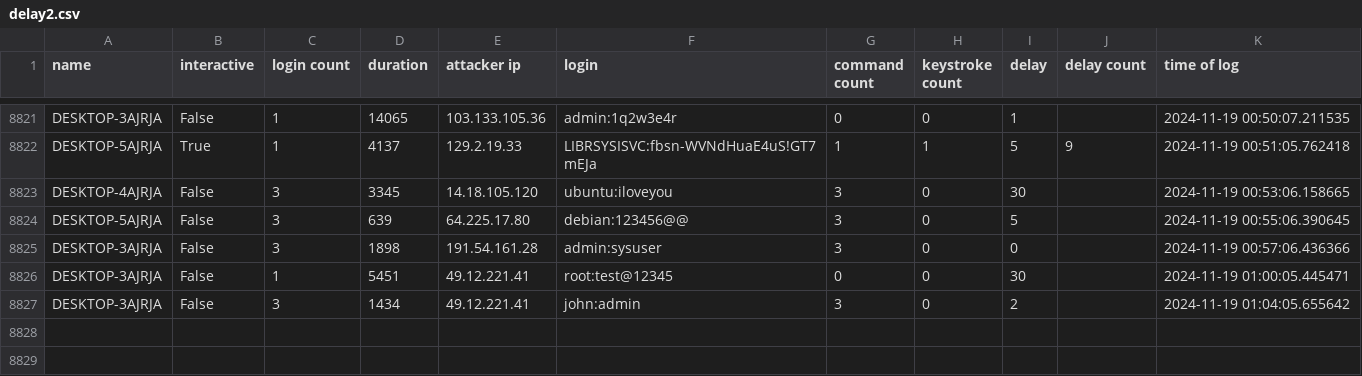
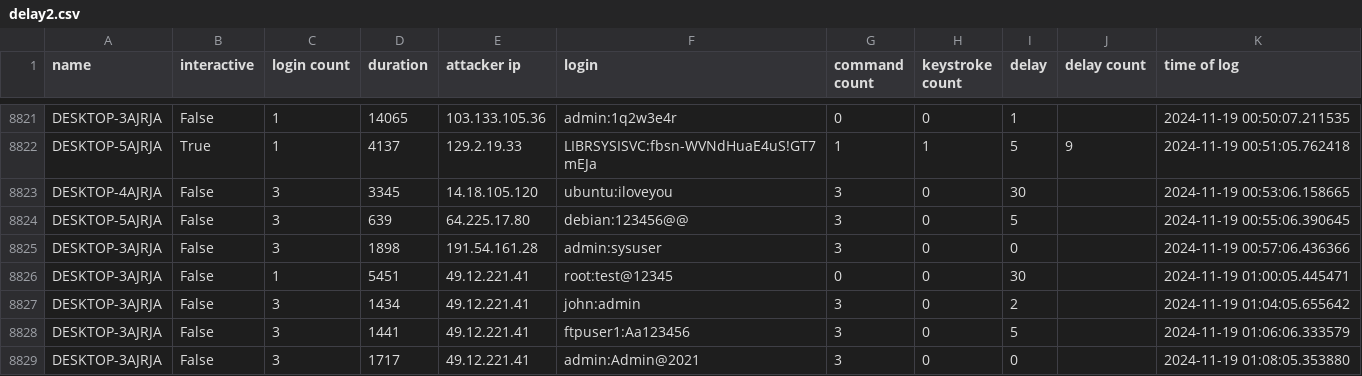
Before and after one commit to ryanfleming23/honeypot-group-1a, a CSV file: dat/delay2.csv, drawn as a sheet; only a part is shown, gaps mark what is left out.

Commit message:
auto commit Tue 19 Nov 2024 01:10:02 AM EST

```diff
--- a/dat/delay2.csv
+++ b/dat/delay2.csv
@@ -8827 +8827,3 @@ DESKTOP-3AJRJA,False,1,5451,49.12.221.41,root:test@12345,0,0,30,,2024-11-19 01:0
 DESKTOP-3AJRJA,False,3,1434,49.12.221.41,john:admin,3,0,2,,2024-11-19 01:04:05.655642
+DESKTOP-3AJRJA,False,3,1441,49.12.221.41,ftpuser1:Aa123456,3,0,5,,2024-11-19 01:06:06.333579
+DESKTOP-3AJRJA,False,3,1717,49.12.221.41,admin:Admin@2021,3,0,0,,2024-11-19 01:08:05.353880
```
